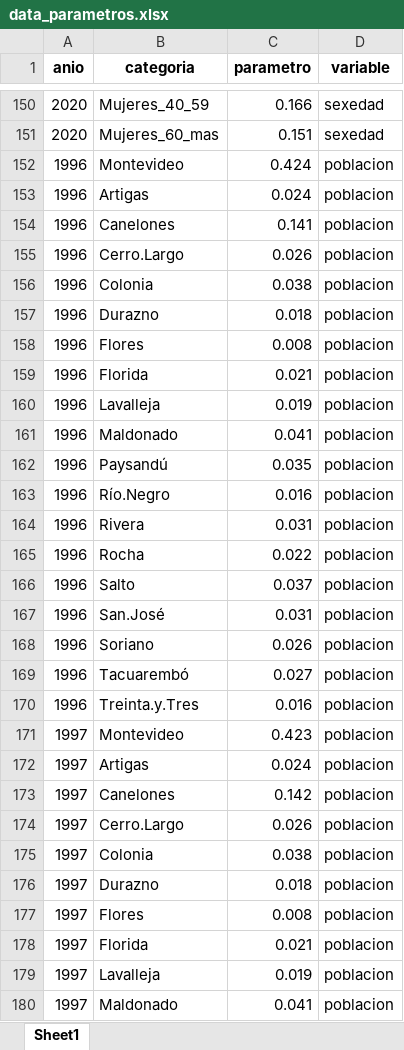
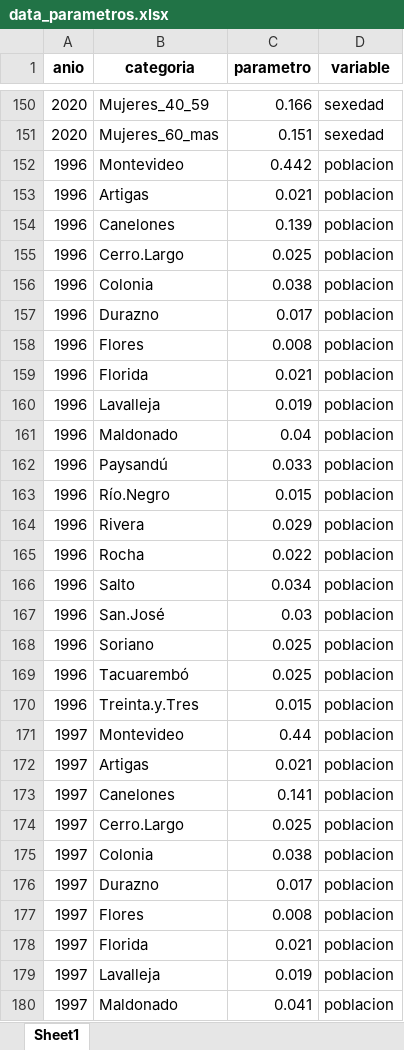
Before and after one commit to martinopertti/parametros-op, an Excel workbook: data/data_parametros.xlsx, sheet Sheet1, drawn as a sheet; only a part is shown, gaps mark what is left out; values as stored, in another font and other column widths than the file's, no borders; the diff covers the shown part only; the diff names each change by its address in the sheet, - before the commit and + after, or states it on an @@ line.

```diff
--- a/data/data_parametros.xlsx (sheet Sheet1)
+++ b/data/data_parametros.xlsx (sheet Sheet1)
-C152 (parametro): 0.424
+C152 (parametro): 0.442
-C153 (parametro): 0.024
+C153 (parametro): 0.021
-C154 (parametro): 0.141
+C154 (parametro): 0.139
-C155 (parametro): 0.026
+C155 (parametro): 0.025
-C157 (parametro): 0.018
+C157 (parametro): 0.017
-C161 (parametro): 0.041
+C161 (parametro): 0.04
-C162 (parametro): 0.035
+C162 (parametro): 0.033
-C163 (parametro): 0.016
+C163 (parametro): 0.015
-C164 (parametro): 0.031
+C164 (parametro): 0.029
-C166 (parametro): 0.037
+C166 (parametro): 0.034
-C167 (parametro): 0.031
+C167 (parametro): 0.03
-C168 (parametro): 0.026
+C168 (parametro): 0.025
-C169 (parametro): 0.027
+C169 (parametro): 0.025
-C170 (parametro): 0.016
+C170 (parametro): 0.015
-C171 (parametro): 0.423
+C171 (parametro): 0.44
-C172 (parametro): 0.024
+C172 (parametro): 0.021
-C173 (parametro): 0.142
+C173 (parametro): 0.141
-C174 (parametro): 0.026
+C174 (parametro): 0.025
-C176 (parametro): 0.018
+C176 (parametro): 0.017
```
Also changed, not shown: 19 removed rows and 267 edited cells elsewhere in this sheet, 2 other files.
